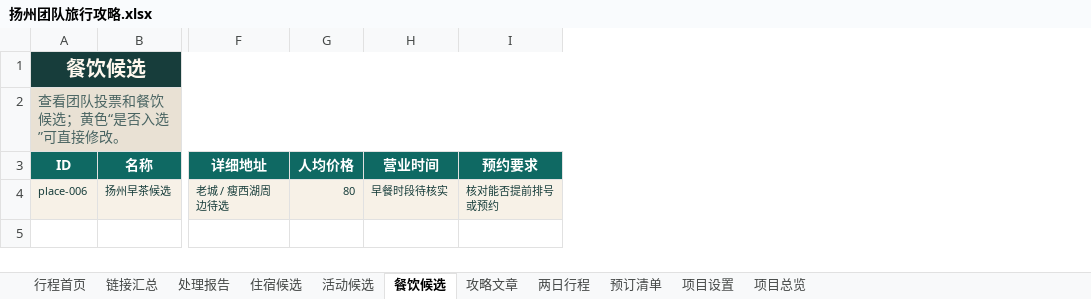
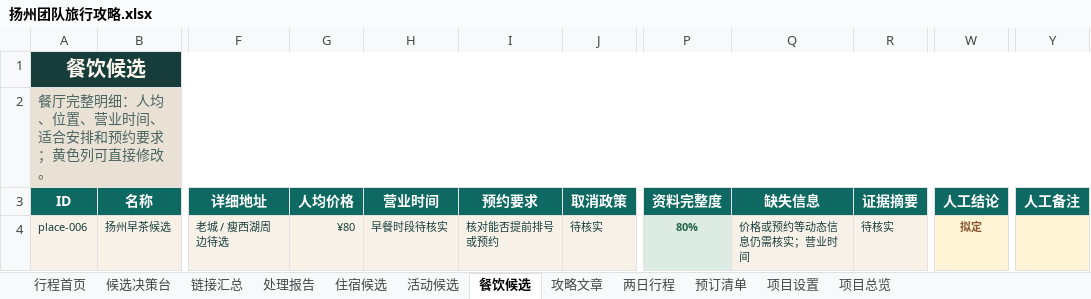
Before and after one commit to ykh-1412/travel-co-creation-studio, an Excel workbook: outputs/019f7eda-a998-7660-a73d-e43b3af67965/扬州团队旅行攻略.xlsx, sheet 餐饮候选, drawn as a sheet; only a part is shown, gaps mark what is left out; values as stored, in another font and other column widths than the file's, no borders; the diff names each change by its address in the sheet, - before the commit and + after, or states it on an @@ line.

Commit message:
以 Excel 候选决策台整理详细链接数据

```diff
--- a/outputs/019f7eda-a998-7660-a73d-e43b3af67965/扬州团队旅行攻略.xlsx (sheet 餐饮候选)
+++ b/outputs/019f7eda-a998-7660-a73d-e43b3af67965/扬州团队旅行攻略.xlsx (sheet 餐饮候选)
+sheet tab: 候选决策台
+column J (取消政策), row 4: 待核实
+column P (资料完整度), row 4: 80%
+column Q (缺失信息), row 4: 价格或预约等动态信息仍需核实；营业时间
+column R (证据摘要), row 4: 待核实
+column W (人工结论), row 4: 拟定
+column Y (人工备注), empty
-A2 (ID): 查看团队投票和餐饮候选；黄色“是否入选”可直接修改。
+A2 (ID): 餐厅完整明细：人均、位置、营业时间、适合安排和预约要求；黄色列可直接修改。
-G4 (人均价格): 80
+G4 (人均价格): ¥80
```
Also changed, not shown: sheet 住宿候选, sheet 活动候选, sheet 攻略文章, 5 other files.
